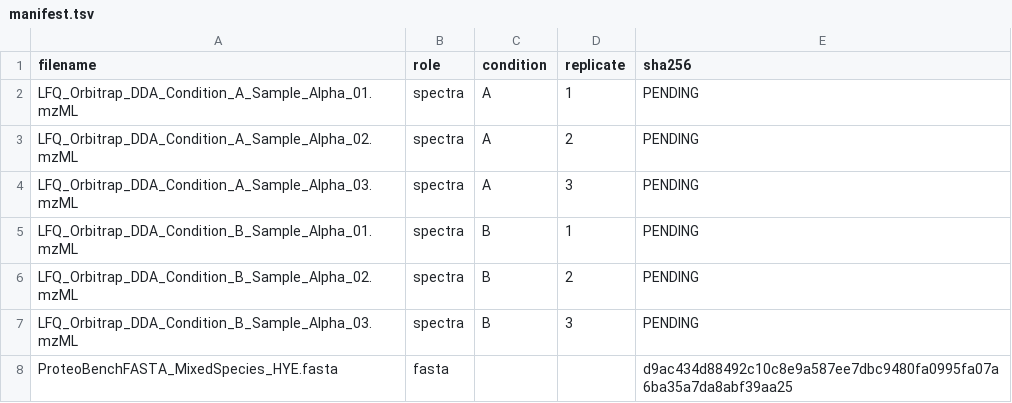
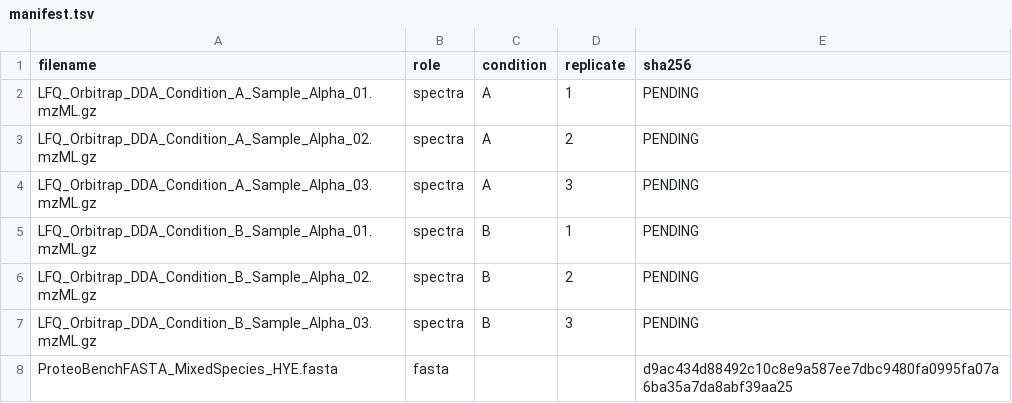
Before and after one commit to t0mdavid-m/OpenMS-Benchmarks, a TSV file: datasets/proteobench_module2/manifest.tsv, drawn as a sheet.

```diff
--- a/datasets/proteobench_module2/manifest.tsv
+++ b/datasets/proteobench_module2/manifest.tsv
@@ -1,8 +1,8 @@
 filename	role	condition	replicate	sha256
-LFQ_Orbitrap_DDA_Condition_A_Sample_Alpha_01.mzML	spectra	A	1	PENDING
-LFQ_Orbitrap_DDA_Condition_A_Sample_Alpha_02.mzML	spectra	A	2	PENDING
-LFQ_Orbitrap_DDA_Condition_A_Sample_Alpha_03.mzML	spectra	A	3	PENDING
-LFQ_Orbitrap_DDA_Condition_B_Sample_Alpha_01.mzML	spectra	B	1	PENDING
-LFQ_Orbitrap_DDA_Condition_B_Sample_Alpha_02.mzML	spectra	B	2	PENDING
-LFQ_Orbitrap_DDA_Condition_B_Sample_Alpha_03.mzML	spectra	B	3	PENDING
+LFQ_Orbitrap_DDA_Condition_A_Sample_Alpha_01.mzML.gz	spectra	A	1	PENDING
+LFQ_Orbitrap_DDA_Condition_A_Sample_Alpha_02.mzML.gz	spectra	A	2	PENDING
+LFQ_Orbitrap_DDA_Condition_A_Sample_Alpha_03.mzML.gz	spectra	A	3	PENDING
+LFQ_Orbitrap_DDA_Condition_B_Sample_Alpha_01.mzML.gz	spectra	B	1	PENDING
+LFQ_Orbitrap_DDA_Condition_B_Sample_Alpha_02.mzML.gz	spectra	B	2	PENDING
+LFQ_Orbitrap_DDA_Condition_B_Sample_Alpha_03.mzML.gz	spectra	B	3	PENDING
 ProteoBenchFASTA_MixedSpecies_HYE.fasta	fasta			d9ac434d88492c10c8e9a587ee7dbc9480fa0995fa07a6ba35a7da8abf39aa25
```
Also changed, not shown: 3 other files.
